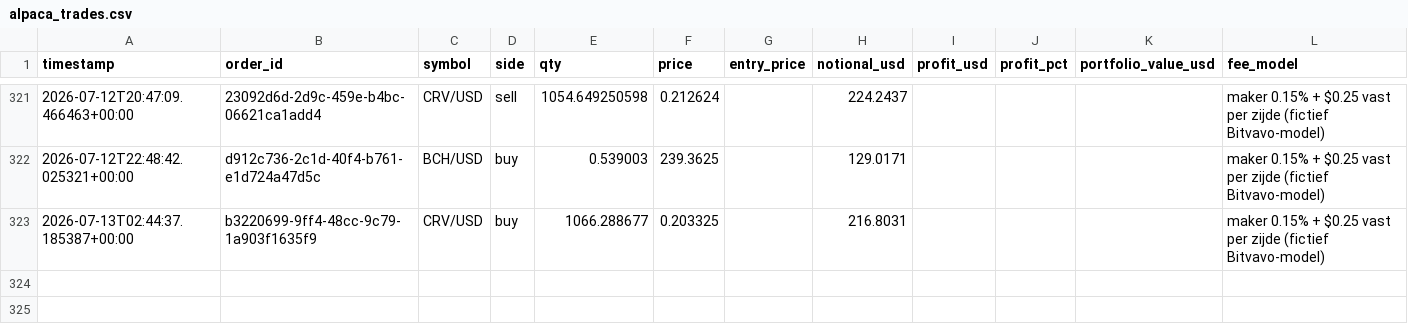
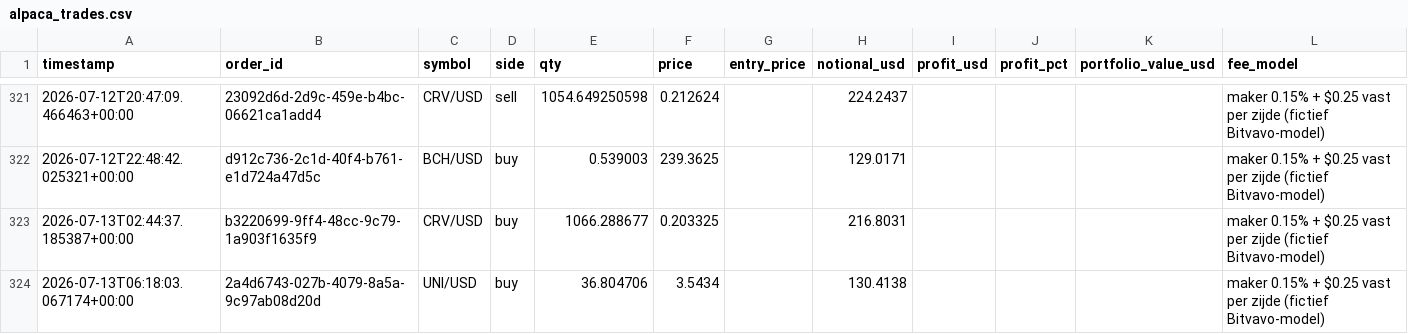
Before and after one commit to Bramsmit/MCP-alpaca, a CSV file: data/alpaca_trades.csv, drawn as a sheet; only a part is shown, gaps mark what is left out.

```diff
--- a/data/alpaca_trades.csv
+++ b/data/alpaca_trades.csv
@@ -323 +323,2 @@ timestamp,order_id,symbol,side,qty,price,entry_price,notional_usd,profit_usd,pro
 2026-07-13T02:44:37.185387+00:00,b3220699-9ff4-48cc-9c79-1a903f1635f9,CRV/USD,buy,1066.288677,0.203325,,216.8031,,,,maker 0.15% + $0.25 vast per zijde (fictief Bitvavo-model)
+2026-07-13T06:18:03.067174+00:00,2a4d6743-027b-4079-8a5a-9c97ab08d20d,UNI/USD,buy,36.804706,3.5434,,130.4138,,,,maker 0.15% + $0.25 vast per zijde (fictief Bitvavo-model)
```
Also changed, not shown: 1 other file.
